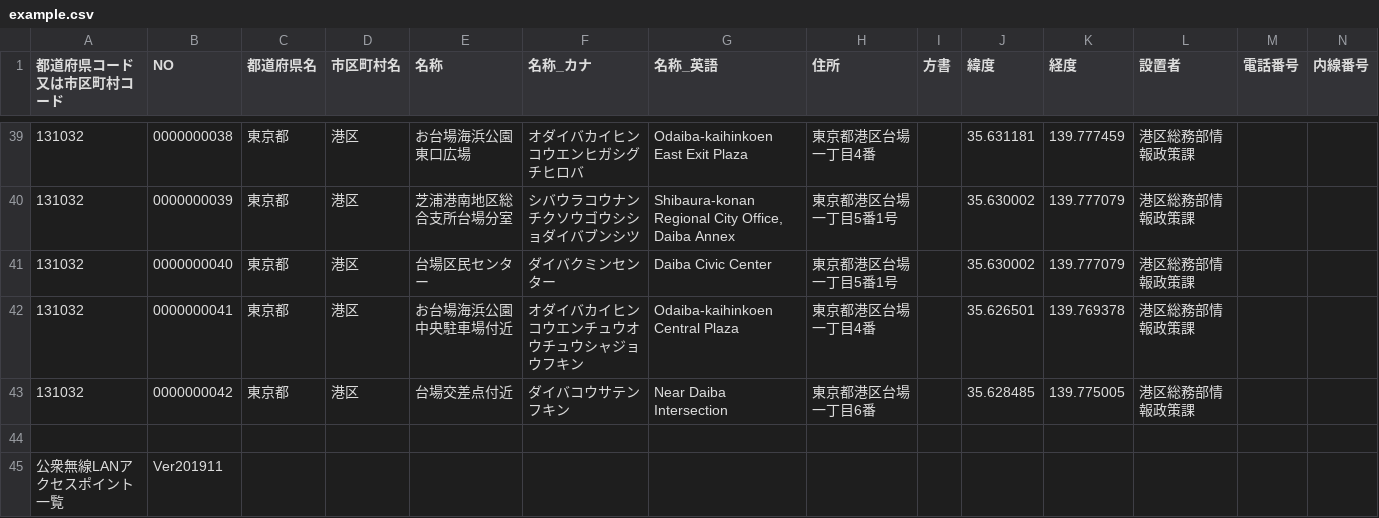
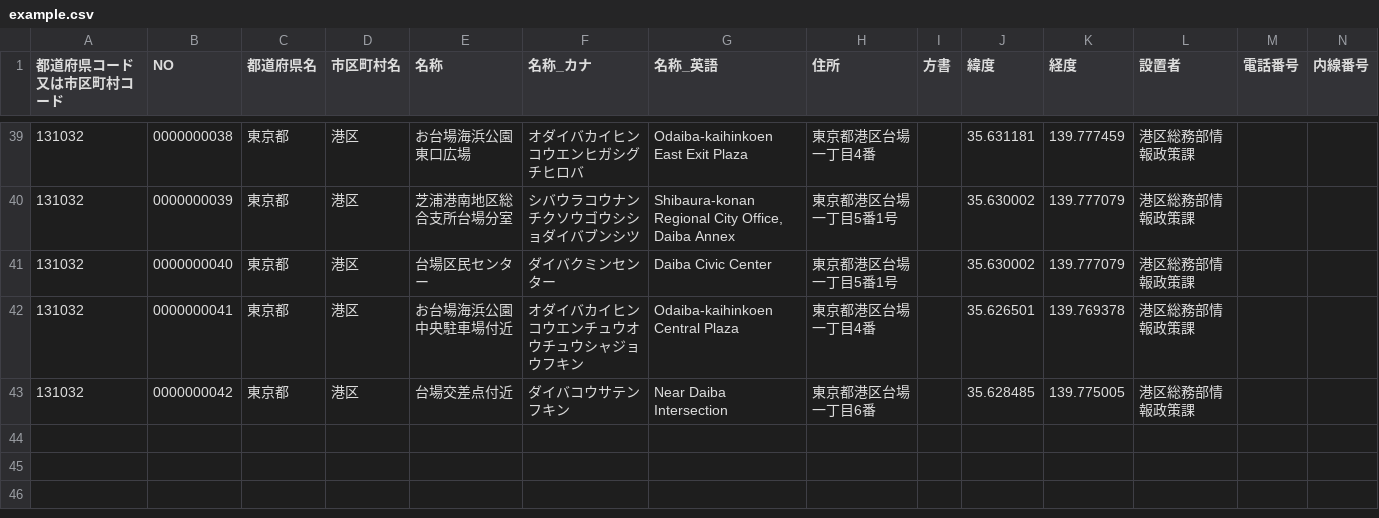
Before and after one commit to geolonia/vector-tiles-api, a CSV file: example.csv, drawn as a sheet; only a part is shown, gaps mark what is left out; rows hold the shown columns only; the diff names each change by its address in the sheet, - before the commit and + after, or states it on an @@ line.

Commit message:
delete invalid csv row

```diff
--- a/example.csv
+++ b/example.csv
-row 44: (empty)
-row 45: 公衆無線LANアクセスポイント一覧 | Ver201911
```
